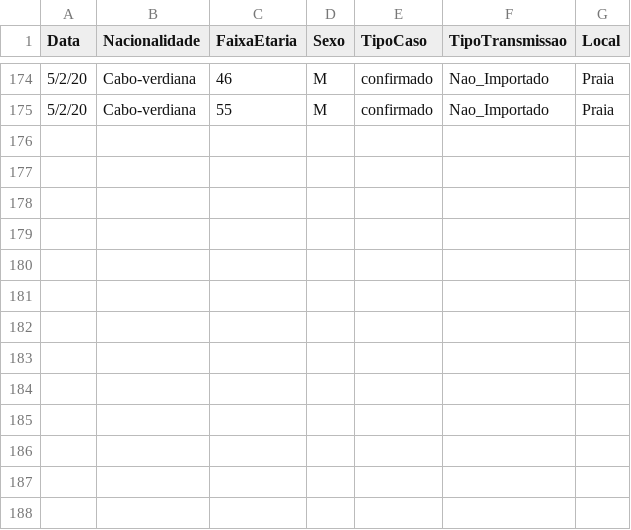
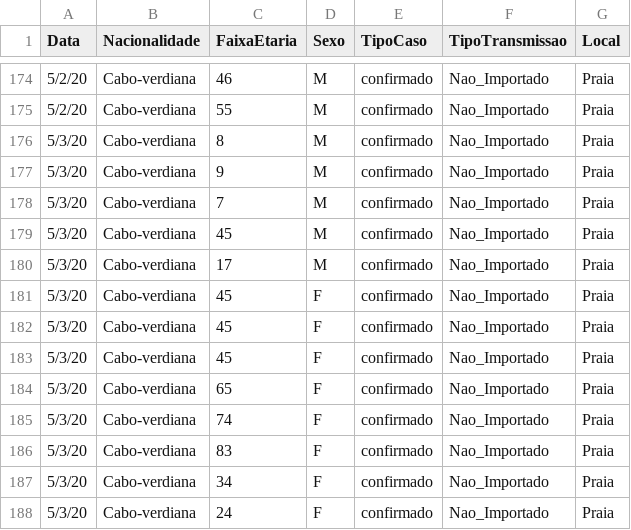
Before and after one commit to marovski/covid19cvdata, a CSV file: data-raw/csv/cvcovid19_raw.csv, drawn as a sheet; only a part is shown, gaps mark what is left out; the diff names each change by its address in the sheet, - before the commit and + after, or states it on an @@ line.

Commit message:
Update cvcovid19_raw.csv

```diff
--- a/data-raw/csv/cvcovid19_raw.csv
+++ b/data-raw/csv/cvcovid19_raw.csv
+row 176: 5/3/20 | Cabo-verdiana | 8 | M | confirmado | Nao_Importado | Praia
+row 177: 5/3/20 | Cabo-verdiana | 9 | M | confirmado | Nao_Importado | Praia
+row 178: 5/3/20 | Cabo-verdiana | 7 | M | confirmado | Nao_Importado | Praia
+row 179: 5/3/20 | Cabo-verdiana | 45 | M | confirmado | Nao_Importado | Praia
+row 180: 5/3/20 | Cabo-verdiana | 17 | M | confirmado | Nao_Importado | Praia
+row 181: 5/3/20 | Cabo-verdiana | 45 | F | confirmado | Nao_Importado | Praia
+row 182: 5/3/20 | Cabo-verdiana | 45 | F | confirmado | Nao_Importado | Praia
+row 183: 5/3/20 | Cabo-verdiana | 45 | F | confirmado | Nao_Importado | Praia
+row 184: 5/3/20 | Cabo-verdiana | 65 | F | confirmado | Nao_Importado | Praia
+row 185: 5/3/20 | Cabo-verdiana | 74 | F | confirmado | Nao_Importado | Praia
+row 186: 5/3/20 | Cabo-verdiana | 83 | F | confirmado | Nao_Importado | Praia
+row 187: 5/3/20 | Cabo-verdiana | 34 | F | confirmado | Nao_Importado | Praia
+row 188: 5/3/20 | Cabo-verdiana | 24 | F | confirmado | Nao_Importado | Praia
```
